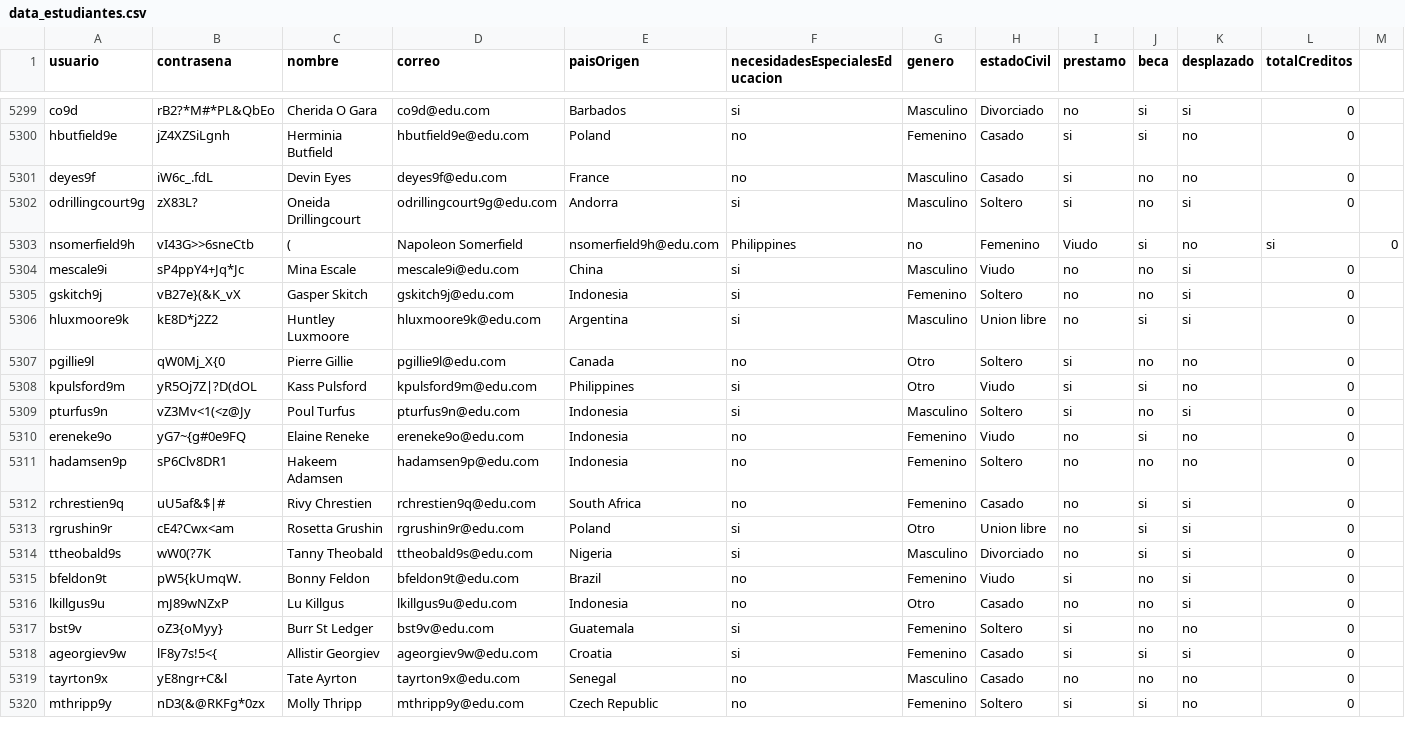
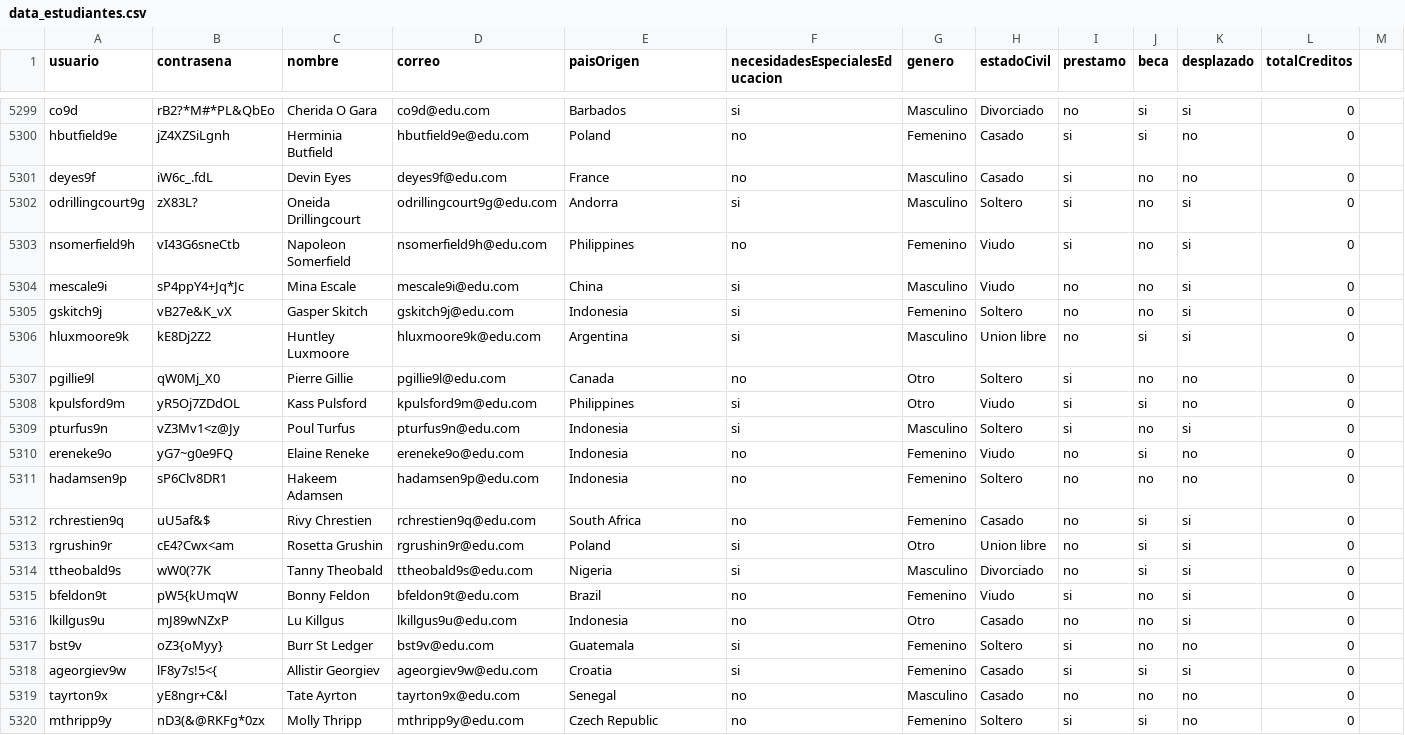
Before and after one commit to natam226/datasets_proyecto, a CSV file: more_data/preliminar/data_estudiantes.csv, drawn as a sheet; only a part is shown, gaps mark what is left out; the diff names each change by its address in the sheet, - before the commit and + after, or states it on an @@ line.

Commit message:
Update data_estudiantes.csv

```diff
--- a/more_data/preliminar/data_estudiantes.csv
+++ b/more_data/preliminar/data_estudiantes.csv
-B5303 (contrasena): vI43G>>6sneCtb
+B5303 (contrasena): vI43G6sneCtb
-C5303 (nombre): (
+C5303 (nombre): Napoleon Somerfield
-D5303 (correo): Napoleon Somerfield
+D5303 (correo): nsomerfield9h@edu.com
-E5303 (paisOrigen): nsomerfield9h@edu.com
+E5303 (paisOrigen): Philippines
-F5303 (necesidadesEspecialesEducacion): Philippines
+F5303 (necesidadesEspecialesEducacion): no
-G5303 (genero): no
+G5303 (genero): Femenino
-H5303 (estadoCivil): Femenino
+H5303 (estadoCivil): Viudo
-I5303 (prestamo): Viudo
+I5303 (prestamo): si
-J5303 (beca): si
+J5303 (beca): no
-K5303 (desplazado): no
+K5303 (desplazado): si
-L5303 (totalCreditos): si
+L5303 (totalCreditos): 0
-M5303: 0
+M5303: (empty)
-B5305 (contrasena): vB27e}(&K_vX
+B5305 (contrasena): vB27e&K_vX
-B5306 (contrasena): kE8D*j2Z2
+B5306 (contrasena): kE8Dj2Z2
-B5307 (contrasena): qW0Mj_X{0
+B5307 (contrasena): qW0Mj_X0
-B5308 (contrasena): yR5Oj7Z|?D(dOL
+B5308 (contrasena): yR5Oj7ZDdOL
-B5309 (contrasena): vZ3Mv<1(<z@Jy
+B5309 (contrasena): vZ3Mv1<z@Jy
-B5310 (contrasena): yG7~{g#0e9FQ
+B5310 (contrasena): yG7~g0e9FQ
-B5312 (contrasena): uU5af&$|#
+B5312 (contrasena): uU5af&$
-B5315 (contrasena): pW5{kUmqW.
+B5315 (contrasena): pW5{kUmqW
```
